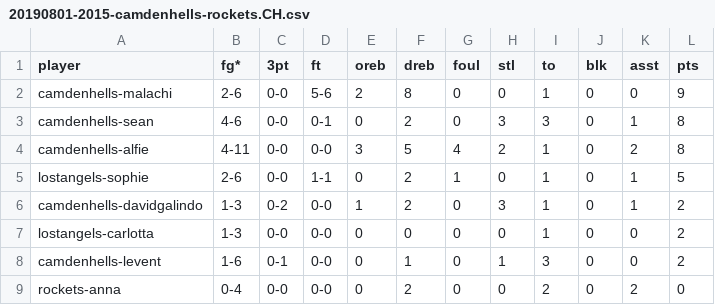
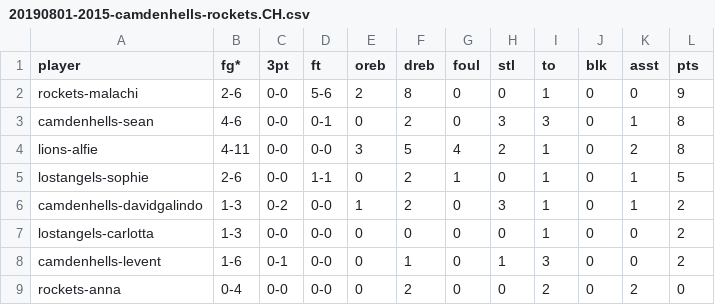
Before and after one commit to zilupe/thegame.report-data, a CSV file: raw_data/easystats/20190801-2015-camdenhells-rockets.CH.csv, drawn as a sheet.

```diff
--- a/raw_data/easystats/20190801-2015-camdenhells-rockets.CH.csv
+++ b/raw_data/easystats/20190801-2015-camdenhells-rockets.CH.csv
@@ -1,5 +1,5 @@
 player,fg*,3pt,ft,oreb,dreb,foul,stl,to,blk,asst,pts
-camdenhells-malachi,2-6,0-0,5-6,2,8,0,0,1,0,0,9
+rockets-malachi,2-6,0-0,5-6,2,8,0,0,1,0,0,9
 camdenhells-sean,4-6,0-0,0-1,0,2,0,3,3,0,1,8
-camdenhells-alfie,4-11,0-0,0-0,3,5,4,2,1,0,2,8
+lions-alfie,4-11,0-0,0-0,3,5,4,2,1,0,2,8
 lostangels-sophie,2-6,0-0,1-1,0,2,1,0,1,0,1,5
```
Also changed, not shown: raw_data/sk_player_ids.csv, raw_data/statastic/20190801-2015-camdenhells-rockets.csv, 7 other files.
